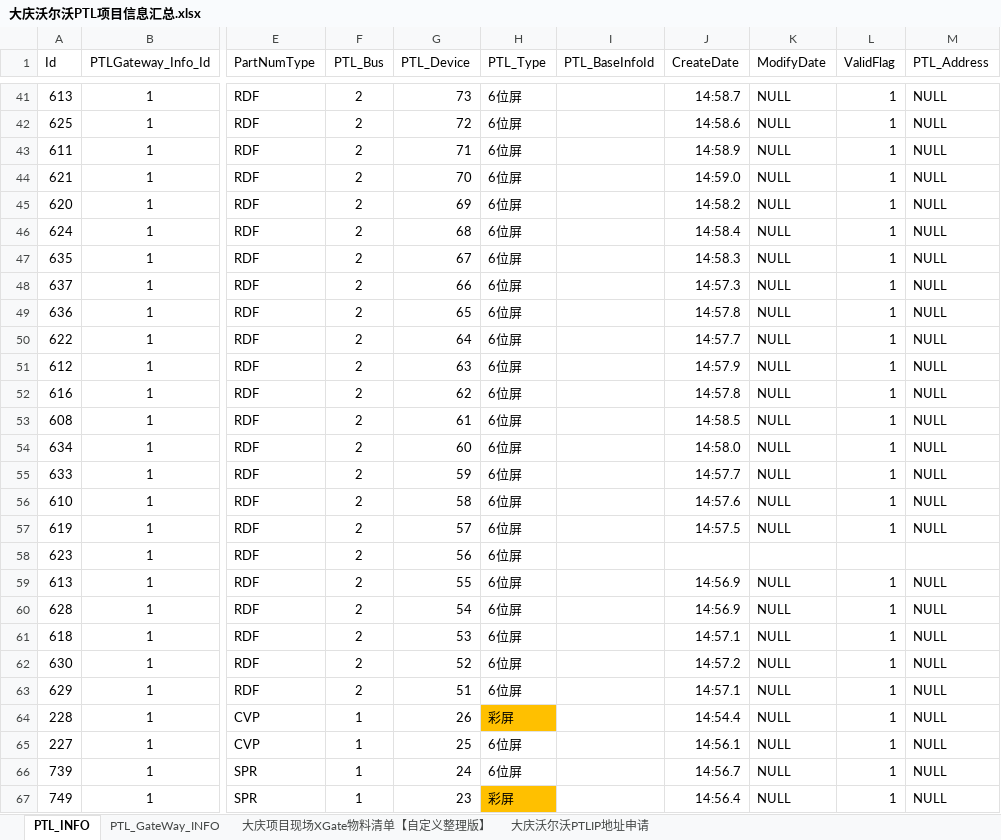
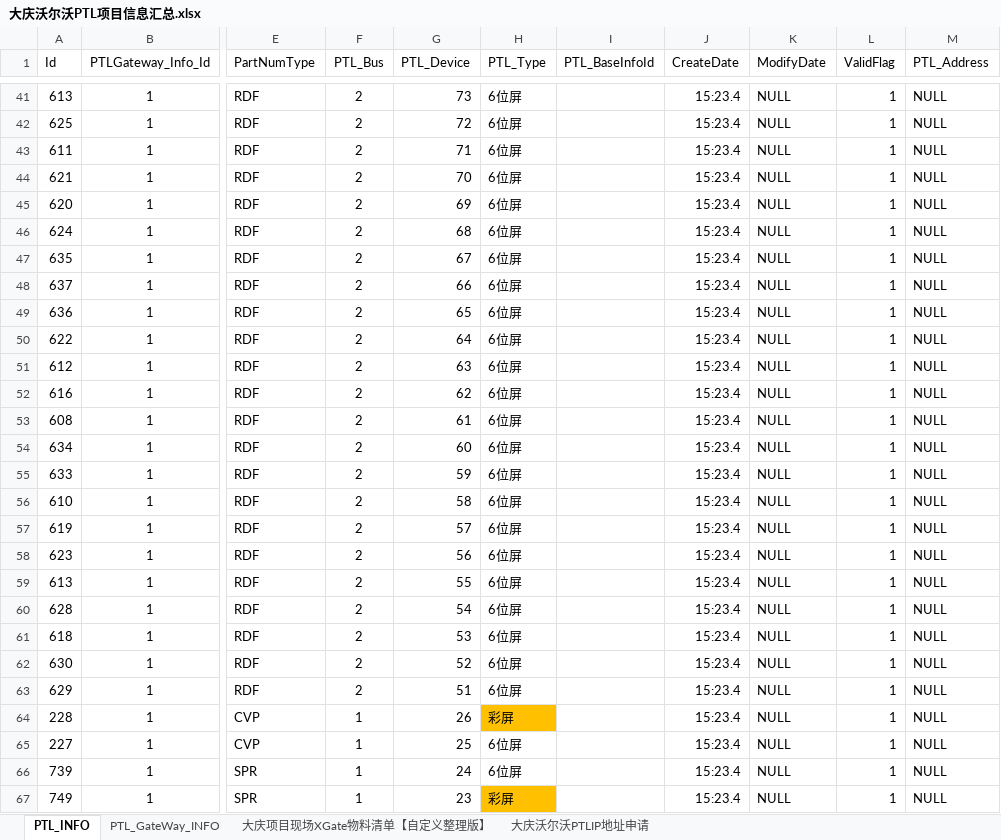
Before and after one commit to jidushan200/work_Log, an Excel workbook: 宜科电子/大庆沃尔沃总装物流PTL项目/大庆沃尔沃PTL项目信息汇总.xlsx, sheet PTL_INFO, drawn as a sheet; only a part is shown, gaps mark what is left out; values as stored, in another font and other column widths than the file's, no borders; the diff covers the shown part only; the diff names each change by its address in the sheet, - before the commit and + after, or states it on an @@ line.

```diff
--- a/宜科电子/大庆沃尔沃总装物流PTL项目/大庆沃尔沃PTL项目信息汇总.xlsx (sheet PTL_INFO)
+++ b/宜科电子/大庆沃尔沃总装物流PTL项目/大庆沃尔沃PTL项目信息汇总.xlsx (sheet PTL_INFO)
-J41 (CreateDate): 14:58.7
+J41 (CreateDate): 15:23.4
-J42 (CreateDate): 14:58.6
+J42 (CreateDate): 15:23.4
-J43 (CreateDate): 14:58.9
+J43 (CreateDate): 15:23.4
-J44 (CreateDate): 14:59.0
+J44 (CreateDate): 15:23.4
-J45 (CreateDate): 14:58.2
+J45 (CreateDate): 15:23.4
-J46 (CreateDate): 14:58.4
+J46 (CreateDate): 15:23.4
-J47 (CreateDate): 14:58.3
+J47 (CreateDate): 15:23.4
-J48 (CreateDate): 14:57.3
+J48 (CreateDate): 15:23.4
-J49 (CreateDate): 14:57.8
+J49 (CreateDate): 15:23.4
-J50 (CreateDate): 14:57.7
+J50 (CreateDate): 15:23.4
-J51 (CreateDate): 14:57.9
+J51 (CreateDate): 15:23.4
-J52 (CreateDate): 14:57.8
+J52 (CreateDate): 15:23.4
-J53 (CreateDate): 14:58.5
+J53 (CreateDate): 15:23.4
-J54 (CreateDate): 14:58.0
+J54 (CreateDate): 15:23.4
-J55 (CreateDate): 14:57.7
+J55 (CreateDate): 15:23.4
-J56 (CreateDate): 14:57.6
+J56 (CreateDate): 15:23.4
-J57 (CreateDate): 14:57.5
+J57 (CreateDate): 15:23.4
-J58 (CreateDate): (empty)
+J58 (CreateDate): 15:23.4
-K58 (ModifyDate): (empty)
+K58 (ModifyDate): NULL
-L58 (ValidFlag): (empty)
+L58 (ValidFlag): 1
-M58 (PTL_Address): (empty)
+M58 (PTL_Address): NULL
-J59:J60 (CreateDate): 14:56.9
+J59:J60 (CreateDate): 15:23.4
-J61 (CreateDate): 14:57.1
+J61 (CreateDate): 15:23.4
-J62 (CreateDate): 14:57.2
+J62 (CreateDate): 15:23.4
-J63 (CreateDate): 14:57.1
+J63 (CreateDate): 15:23.4
-J64 (CreateDate): 14:54.4
+J64 (CreateDate): 15:23.4
-J65 (CreateDate): 14:56.1
+J65 (CreateDate): 15:23.4
-J66 (CreateDate): 14:56.7
+J66 (CreateDate): 15:23.4
-J67 (CreateDate): 14:56.4
+J67 (CreateDate): 15:23.4
```
Also changed, not shown: 218 edited cells and cell formats elsewhere in this sheet.
